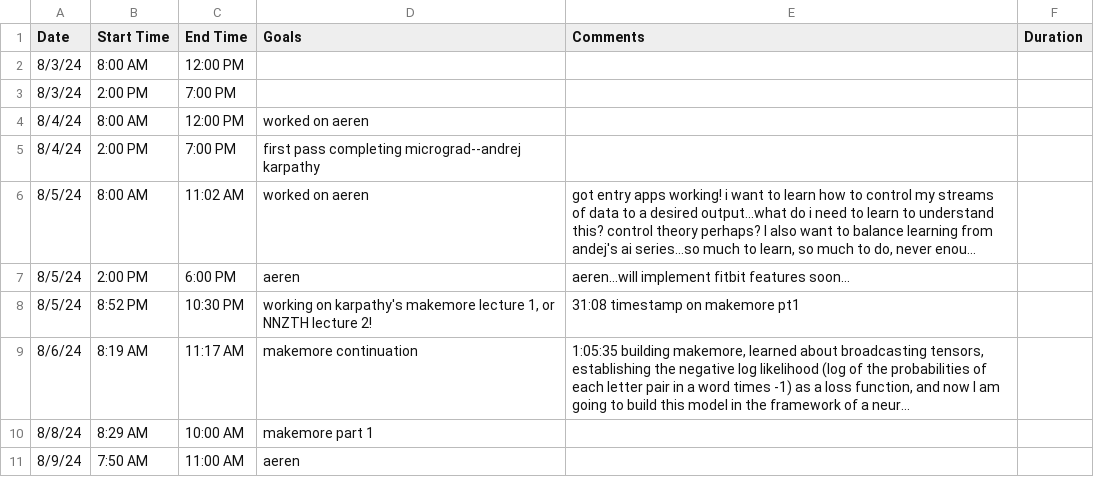
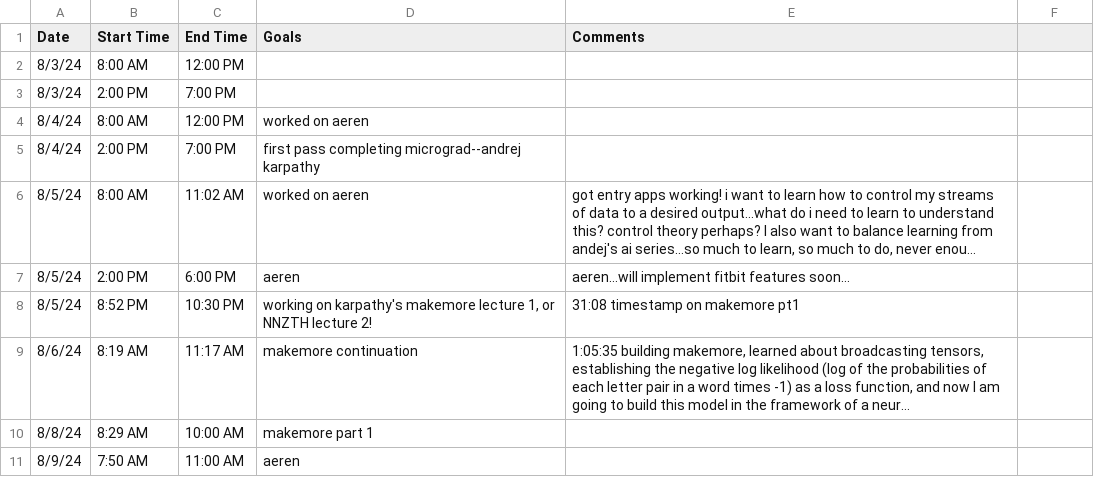
Before and after one commit to jerichlee2/aeren, a CSV file: csv/deepwork.csv, drawn as a sheet; long unchanged cells end in …; the diff names each change by its address in the sheet, - before the commit and + after, or states it on an @@ line.

Commit message:
worked on aggre.py, may change structure of csv file to include all data from past 7 days rather than mean

```diff
--- a/csv/deepwork.csv
+++ b/csv/deepwork.csv
-F1: Duration
+F1: (empty)
```
Also changed, not shown: csv/books.csv, 3 other files.
